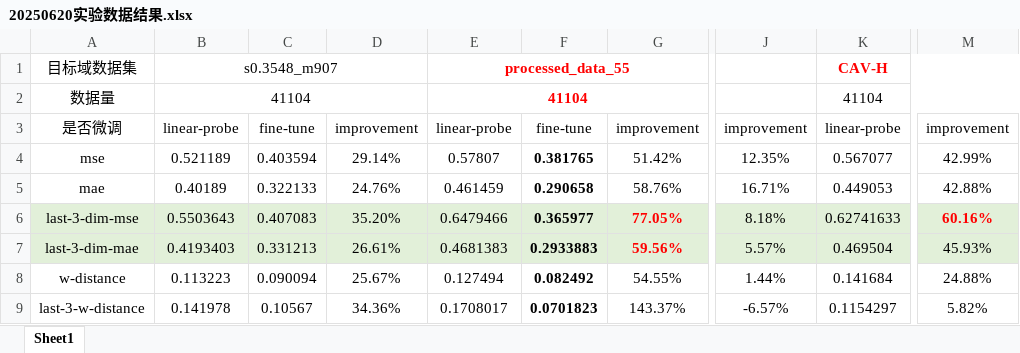
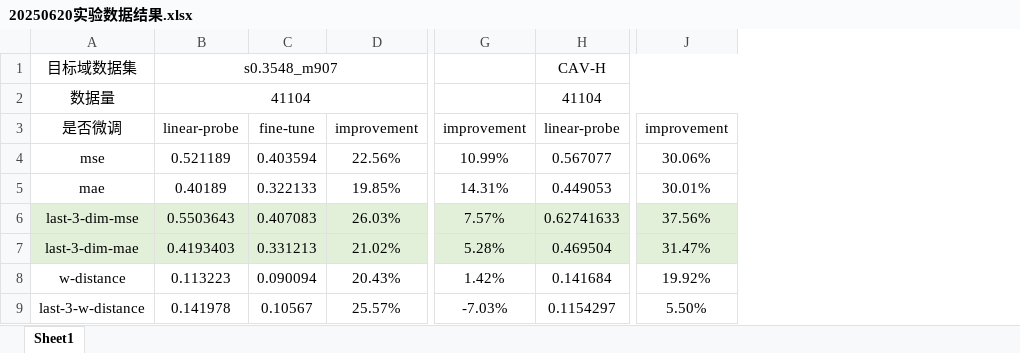
Before and after one commit to LittleYooo/Ensemble_PatchTST_Informer, an Excel workbook: PatchTST_self_supervised/results/20250620实验数据结果.xlsx, sheet Sheet1, drawn as a sheet; only a part is shown, gaps mark what is left out; values as stored, in another font and other column widths than the file's, no borders; removed rows and columns are numbered as before the commit, all else as after; the diff names each change by its address in the sheet, - before the commit and + after, or states it on an @@ line.

Commit message:
修改实验结果

```diff
--- a/PatchTST_self_supervised/results/20250620实验数据结果.xlsx (sheet Sheet1)
+++ b/PatchTST_self_supervised/results/20250620实验数据结果.xlsx (sheet Sheet1)
-column D, rows 3-9: improvement | 29.14% | 24.76% | 35.20% | 26.61% | 25.67% | 34.36%
-column E, rows 1-9: processed_data_55 | 41104 | linear-probe | 0.57807 | 0.461459 | 0.6479466 | 0.4681383 | 0.127494 | 0.1708017
-column F, rows 3-9: fine-tune | 0.381765 | 0.290658 | 0.365977 | 0.2933883 | 0.082492 | 0.0701823
-column G, rows 3-9: improvement | 51.42% | 58.76% | 77.05% | 59.56% | 54.55% | 143.37%
+column D, rows 3-9: improvement | 22.56% | 19.85% | 26.03% | 21.02% | 20.43% | 25.57%
-column J, rows 3-9: improvement | 12.35% | 16.71% | 8.18% | 5.57% | 1.44% | -6.57%
+column G, rows 3-9: improvement | 10.99% | 14.31% | 7.57% | 5.28% | 1.42% | -7.03%
-column M, rows 3-9: improvement | 42.99% | 42.88% | 60.16% | 45.93% | 24.88% | 5.82%
+column J, rows 3-9: improvement | 30.06% | 30.01% | 37.56% | 31.47% | 19.92% | 5.50%
@@ H1 bold: on → off, text colour: #FF0000 → black @@
```
